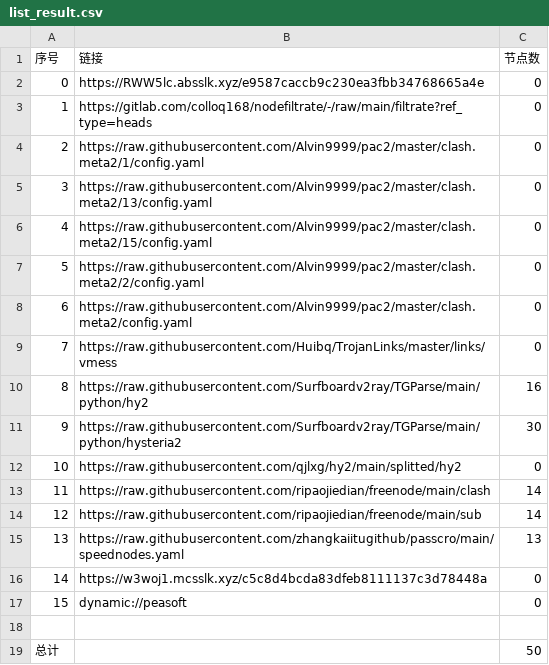
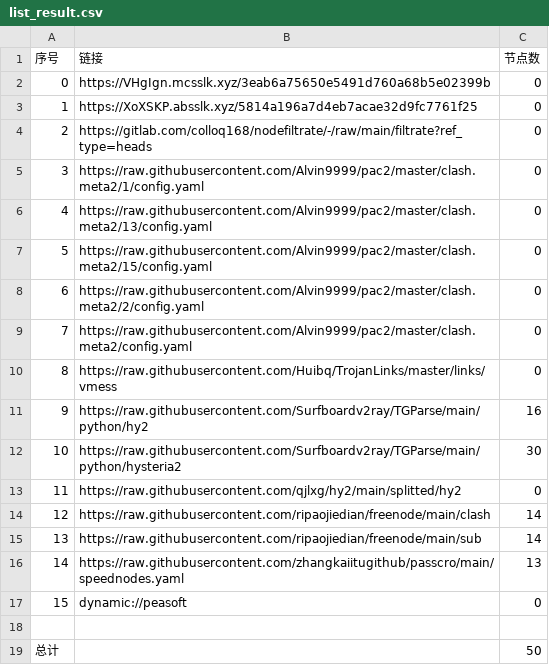
Before and after one commit to xiao33521/AutoMergePublicNodes33521, a CSV file: list_result.csv, drawn as a sheet; removed rows and columns are numbered as before the commit, all else as after; the diff names each change by its address in the sheet, - before the commit and + after, or states it on an @@ line.

```diff
--- a/list_result.csv
+++ b/list_result.csv
-B2 (链接): https://RWW5lc.absslk.xyz/e9587caccb9c230ea3fbb34768665a4e
+B2 (链接): https://VHgIgn.mcsslk.xyz/3eab6a75650e5491d760a68b5e02399b
+row 3: 1 | https://XoXSKP.absslk.xyz/5814a196a7d4eb7acae32d9fc7761f25 | 0
@@ column A (序号) renumbered between rows 4 and 16 @@
-row 16: 14 | https://w3woj1.mcsslk.xyz/c5c8d4bcda83dfeb8111137c3d78448a | 0
```
Also changed, not shown: 18 other files.
